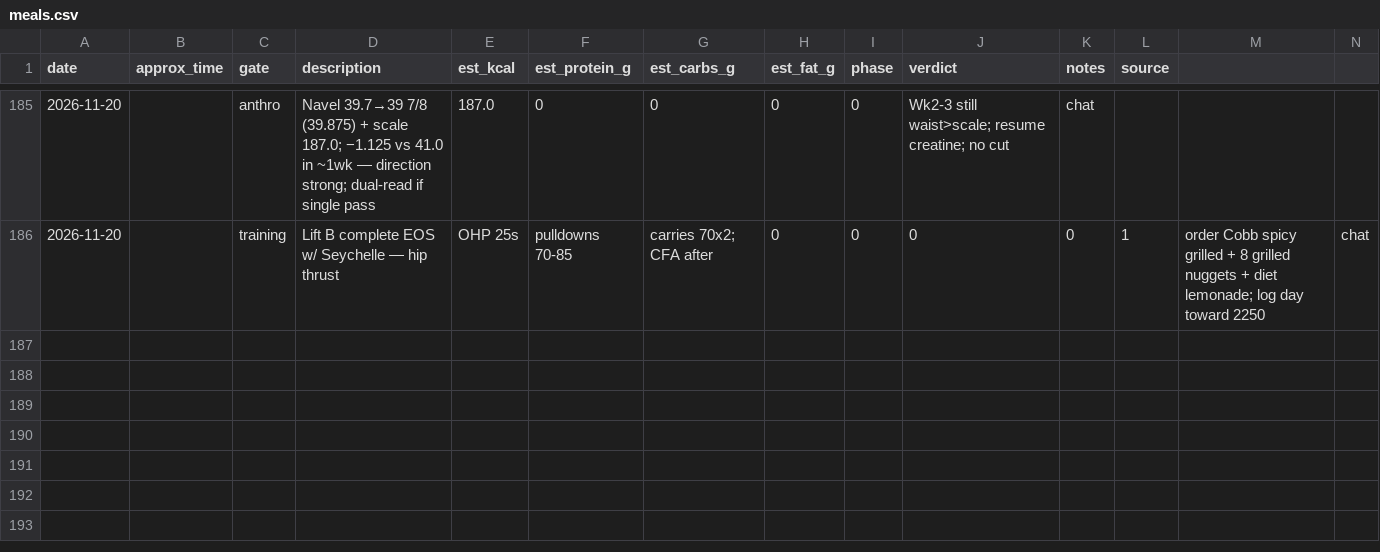
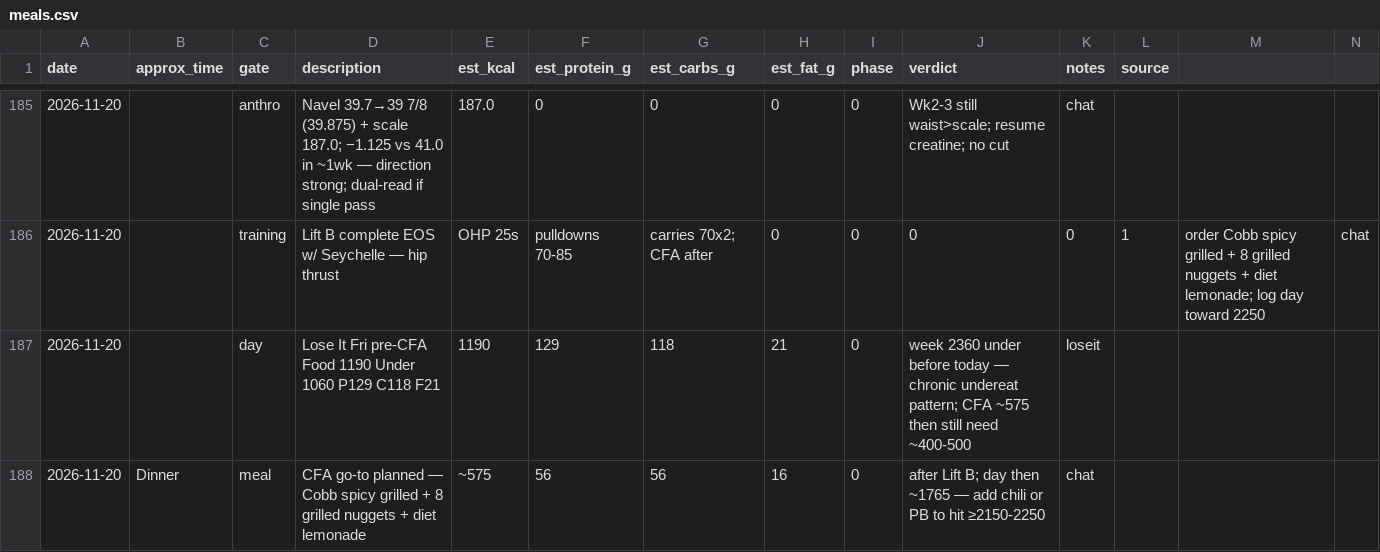
Before and after one commit to kay-rey/athlete-os, a CSV file: journal/meals.csv, drawn as a sheet; only a part is shown, gaps mark what is left out.

```diff
--- a/journal/meals.csv
+++ b/journal/meals.csv
@@ -186 +186,3 @@ date,approx_time,gate,description,est_kcal,est_protein_g,est_carbs_g,est_fat_g,p
 2026-11-20,,training,Lift B complete EOS w/ Seychelle — hip thrust, OHP 25s, pulldowns 70-85, carries 70x2; CFA after,0,0,0,0,1,order Cobb spicy grilled + 8 grilled nuggets + diet lemonade; log day toward 2250,chat
+2026-11-20,,day,Lose It Fri pre-CFA Food 1190 Under 1060 P129 C118 F21,1190,129,118,21,0,week 2360 under before today — chronic undereat pattern; CFA ~575 then still need ~400-500,loseit
+2026-11-20,Dinner,meal,CFA go-to planned — Cobb spicy grilled + 8 grilled nuggets + diet lemonade,~575,56,56,16,0,after Lift B; day then ~1765 — add chili or PB to hit ≥2150-2250,chat
```
Also changed, not shown: 1 other file.
